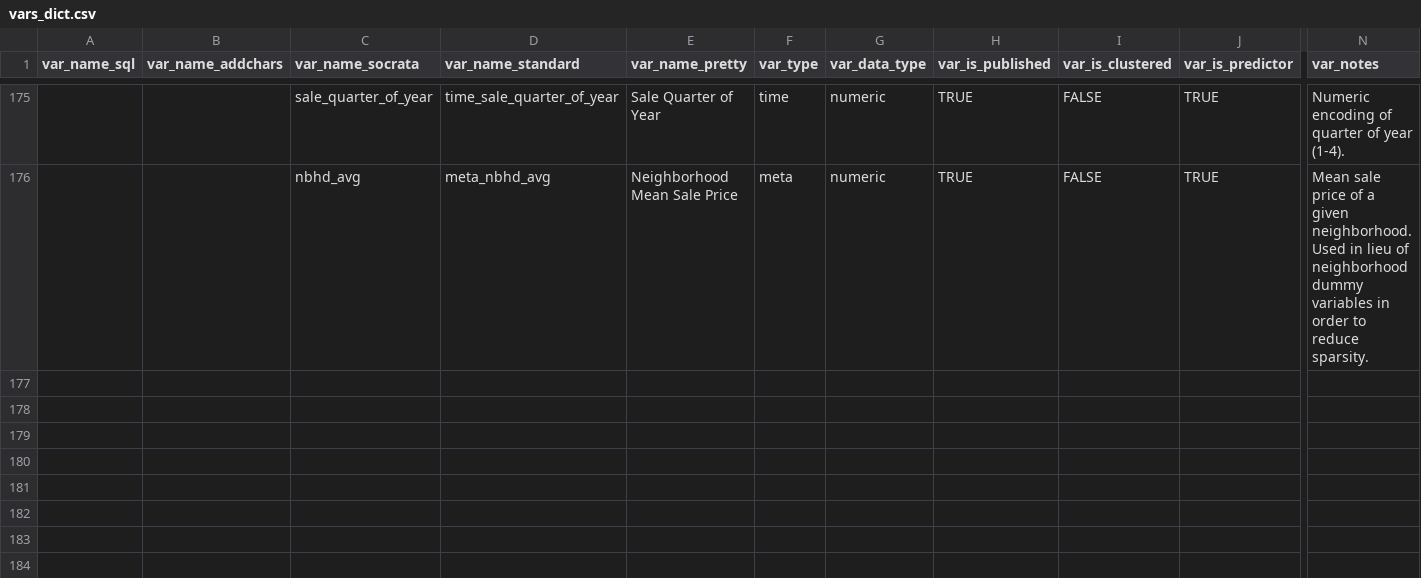
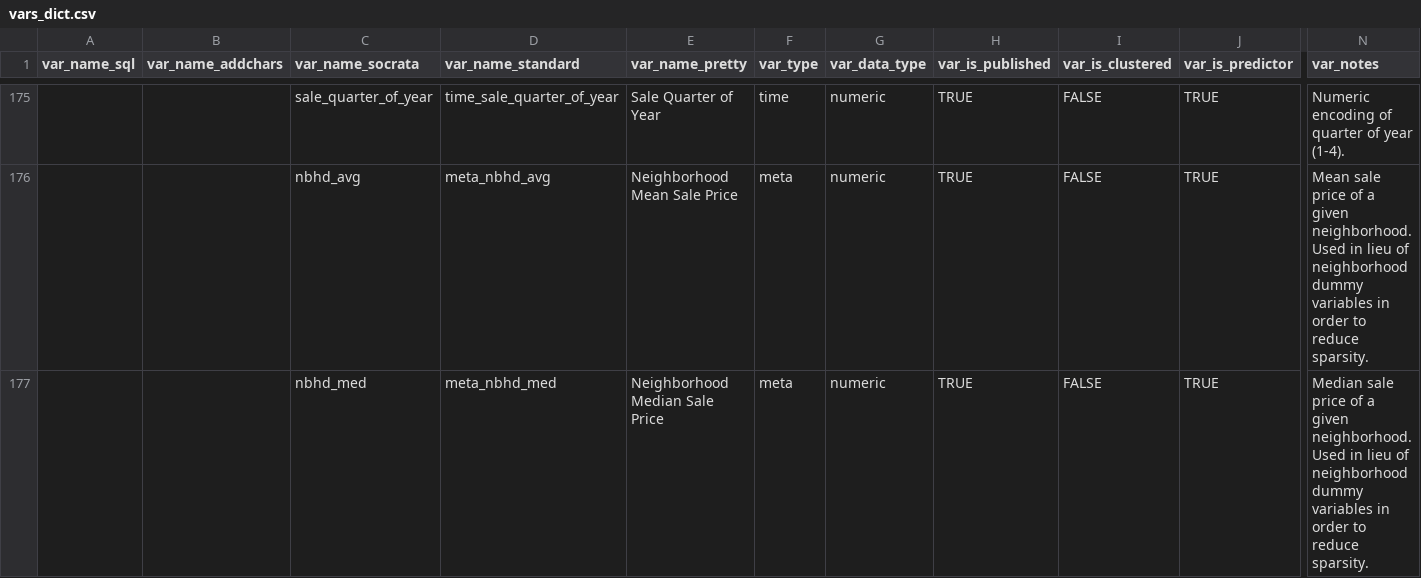
Before and after one commit to ccao-data/ccao, a CSV file: data-raw/vars_dict.csv, drawn as a sheet; only a part is shown, gaps mark what is left out; rows hold the shown columns only; the diff names each change by its address in the sheet, - before the commit and + after, or states it on an @@ line.

Commit message:
Add both mean and median nbhd var to dict

```diff
--- a/data-raw/vars_dict.csv
+++ b/data-raw/vars_dict.csv
+row 177:  |  | nbhd_med | meta_nbhd_med | Neighborhood Median Sale Price | meta | numeric | TRUE | FALSE | TRUE | Median sale price of a given neighborhood. Used in lieu of neighborhood dummy variables in order to reduce sparsity.
```
Also changed, not shown: 1 other file.
